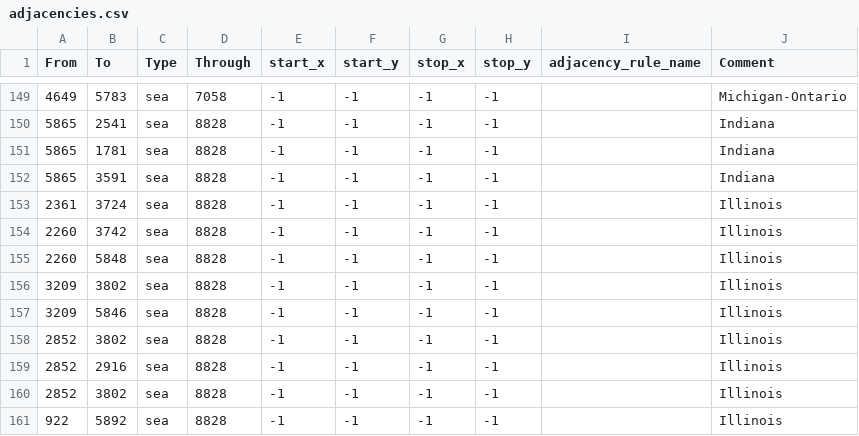
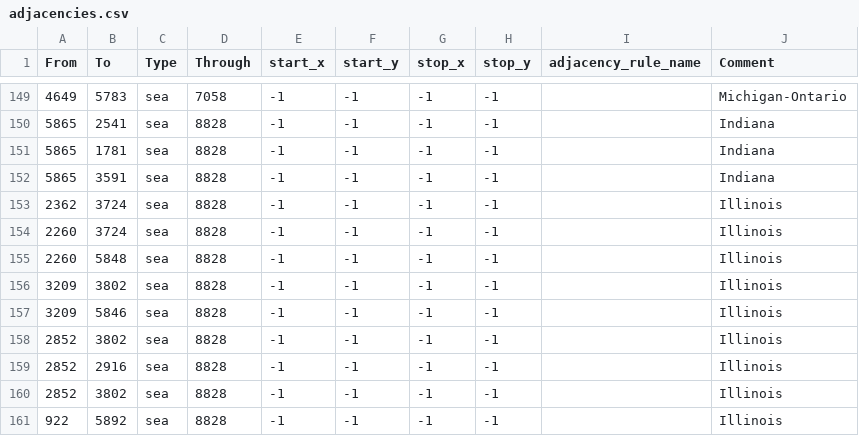
Before and after one commit to chardynamics/landofthedivided, a CSV file: map/adjacencies.csv, drawn as a sheet; only a part is shown, gaps mark what is left out.

```diff
--- a/map/adjacencies.csv
+++ b/map/adjacencies.csv
@@ -152,4 +152,4 @@ From;To;Type;Through;start_x;start_y;stop_x;stop_y;adjacency_rule_name;Comment
 5865;3591;sea;8828;-1;-1;-1;-1;;Indiana
-2361;3724;sea;8828;-1;-1;-1;-1;;Illinois
-2260;3742;sea;8828;-1;-1;-1;-1;;Illinois
+2362;3724;sea;8828;-1;-1;-1;-1;;Illinois
+2260;3724;sea;8828;-1;-1;-1;-1;;Illinois
 2260;5848;sea;8828;-1;-1;-1;-1;;Illinois
```
Also changed, not shown: map/definition.csv, 9 other files.
